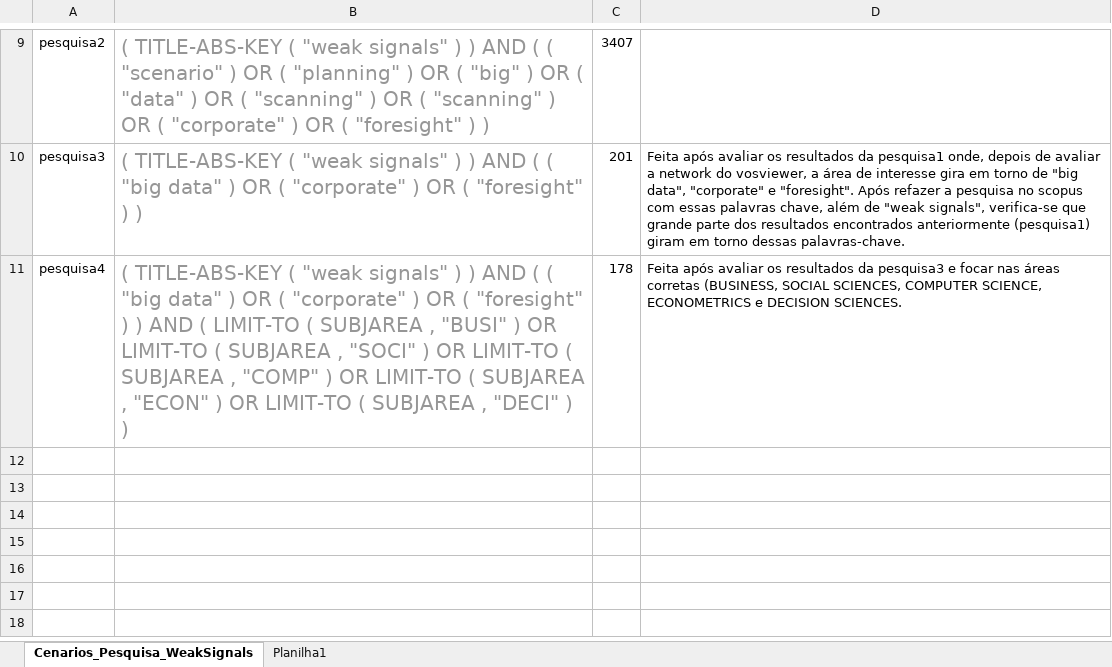
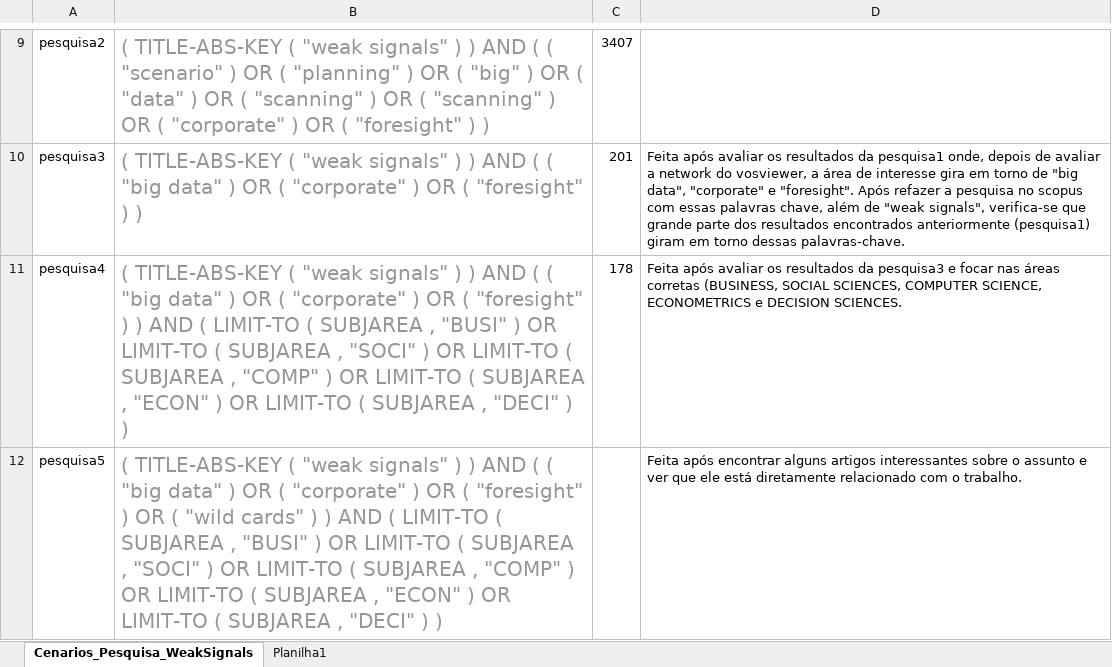
Before and after one commit to rodrigots83/mestr, an Excel workbook: Scenario3/PesquisaScopus.xlsx, sheet Cenarios_Pesquisa_WeakSignals, drawn as a sheet; only a part is shown, gaps mark what is left out; values as stored, in another font and other column widths than the file's, no borders; the diff names each change by its address in the sheet, - before the commit and + after, or states it on an @@ line.

Commit message:
Adição de artigos e atualização de leituras.

```diff
--- a/Scenario3/PesquisaScopus.xlsx (sheet Cenarios_Pesquisa_WeakSignals)
+++ b/Scenario3/PesquisaScopus.xlsx (sheet Cenarios_Pesquisa_WeakSignals)
+row 12: pesquisa5 | ( TITLE-ABS-KEY ( "weak signals" ) ) AND ( ( "big data" ) OR ( "corporate" ) OR ( "foresight" ) OR ( "wild cards" ) ) AND ( LIMIT-TO ( SUBJAREA , "BUSI" ) OR LIMIT-TO ( SUBJAREA , "SOCI" ) OR LIMIT-TO ( SUBJAREA , "COMP" ) OR LIMIT-TO ( SUBJAREA , "ECON" ) OR LIMIT-TO ( SUBJAREA , "DECI" ) ) |  | Feita após encontrar alguns artigos interessantes sobre o assunto e ver que ele está diretamente relacionado com o trabalho.
```
Also changed, not shown: 27 other files.
